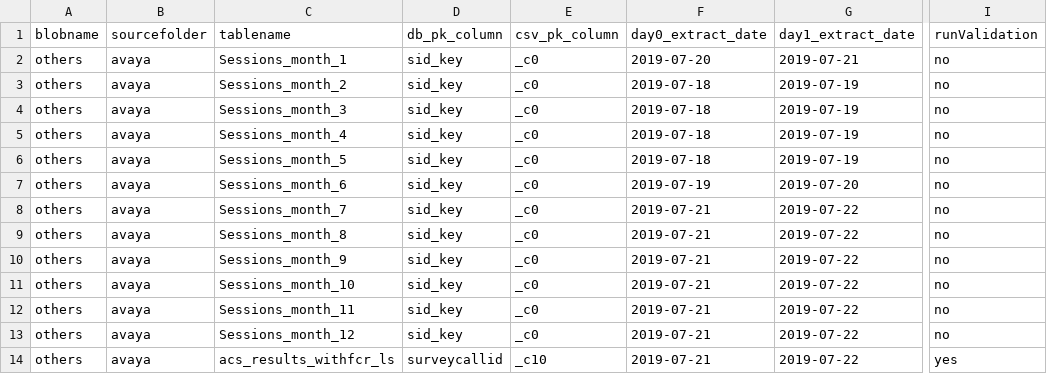
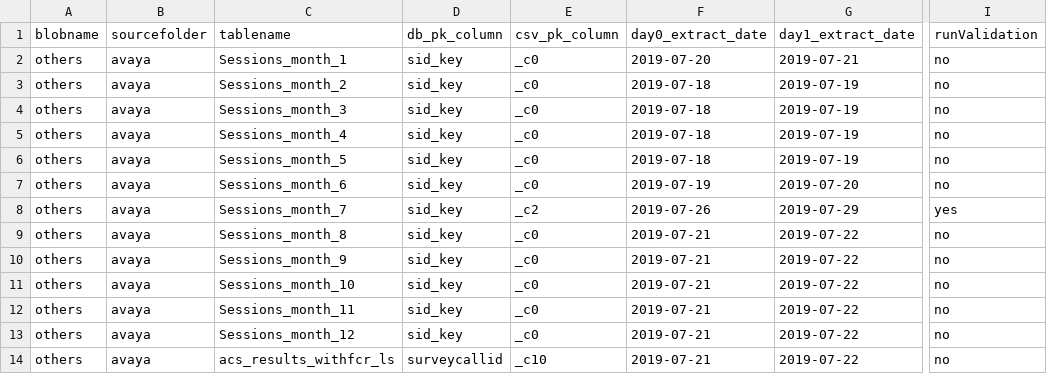
Before and after one commit to A116911/pa-test-automation, a CSV file: Ingestion/Avaya/DB_CSV_TestData_Day0_Delta.csv, drawn as a sheet; only a part is shown, gaps mark what is left out; the diff names each change by its address in the sheet, - before the commit and + after, or states it on an @@ line.

```diff
--- a/Ingestion/Avaya/DB_CSV_TestData_Day0_Delta.csv
+++ b/Ingestion/Avaya/DB_CSV_TestData_Day0_Delta.csv
-E8 (csv_pk_column): _c0
+E8 (csv_pk_column): _c2
-F8 (day0_extract_date): 2019-07-21
+F8 (day0_extract_date): 2019-07-26
-G8 (day1_extract_date): 2019-07-22
+G8 (day1_extract_date): 2019-07-29
-I8 (runValidation): no
+I8 (runValidation): yes
-I14 (runValidation): yes
+I14 (runValidation): no
```
Also changed, not shown: Ingestion/Avaya/known_data_issues.csv, 1 other file.
